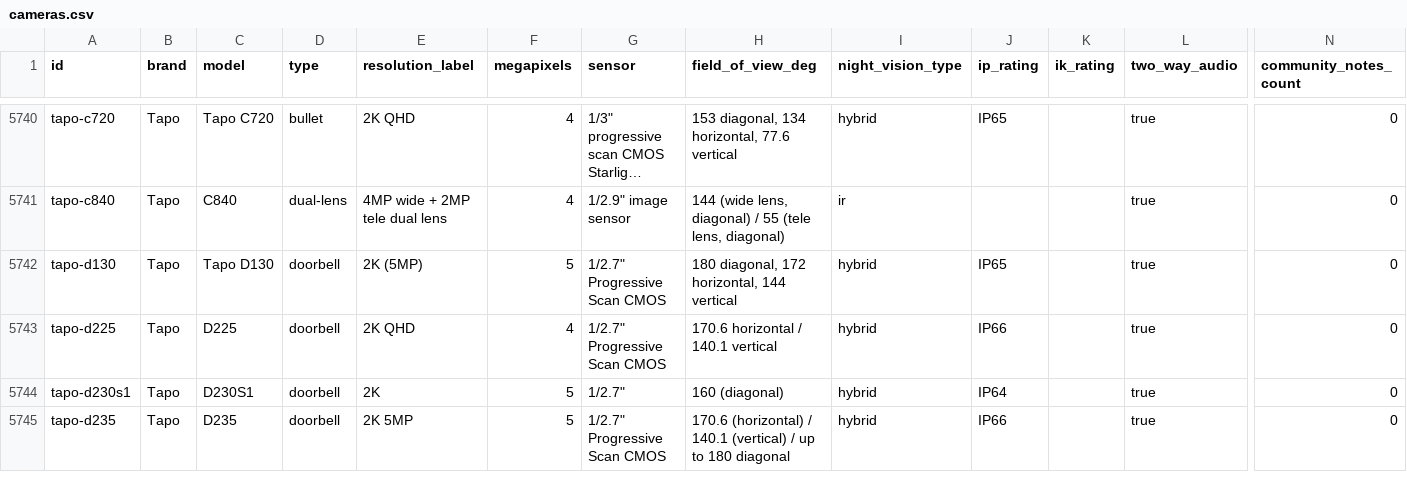
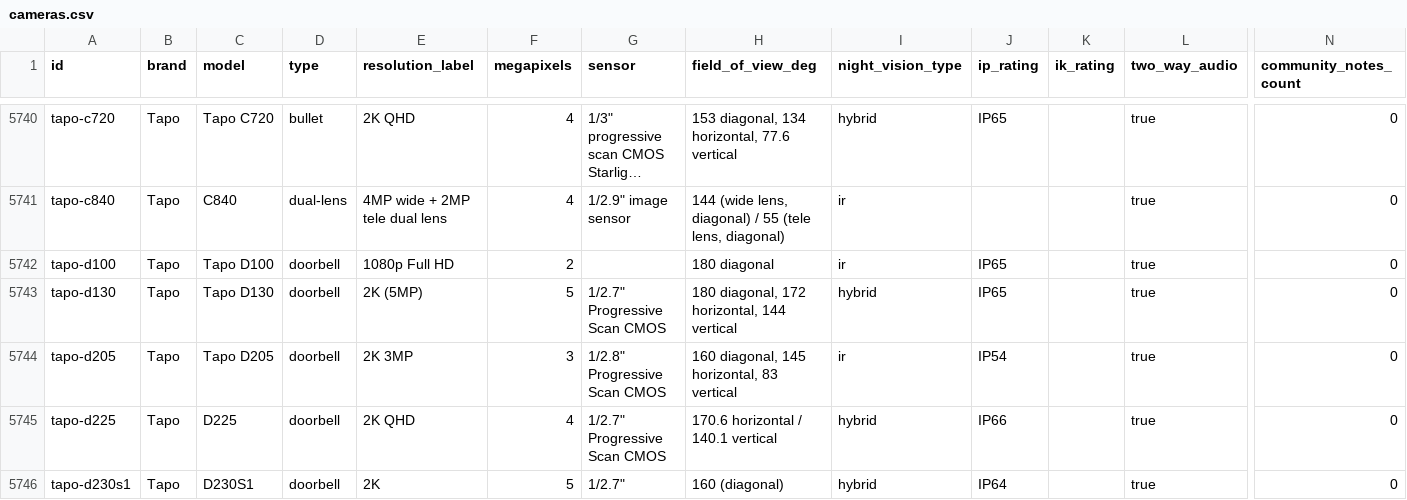
Before and after one commit to ch-bas/cctv-camera-database, a CSV file: data/cameras.csv, drawn as a sheet; only a part is shown, gaps mark what is left out; the shorter side is filled out with more unchanged rows; long unchanged cells end in …; rows hold the shown columns only; the diff names each change by its address in the sheet, - before the commit and + after, or states it on an @@ line.

```diff
--- a/data/cameras.csv
+++ b/data/cameras.csv
+row 5742: tapo-d100 | Tapo | Tapo D100 | doorbell | 1080p Full HD | 2 |  | 180 diagonal | ir | IP65 |  | true | 0
+row 5744: tapo-d205 | Tapo | Tapo D205 | doorbell | 2K 3MP | 3 | 1/2.8" Progressive Scan CMOS | 160 diagonal, 145 horizontal, 83 vertical | ir | IP54 |  | true | 0
```
Also changed, not shown: 4 other files.
